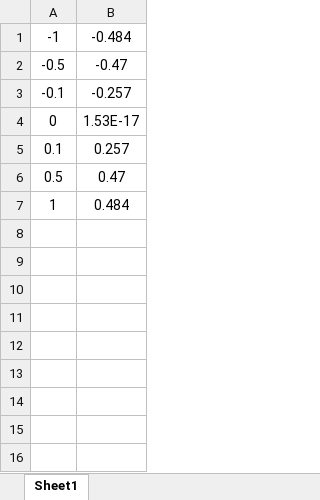
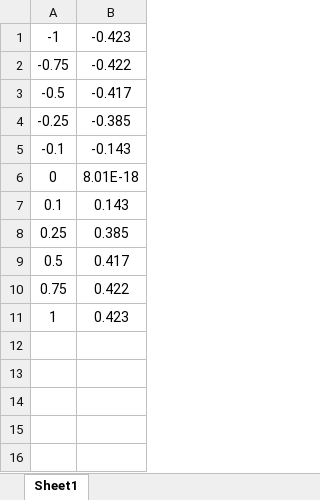
Before and after one commit to Shorte240/SFML_Fuzzy_Logic, an Excel workbook: Fuzzy Graphs.xlsx, sheet Sheet1, drawn as a sheet; only a part is shown; the shorter side is filled out with more unchanged rows; values as stored, in another font and other column widths than the file's, no borders; charts and pictures not drawn; addresses are those after the commit; the diff covers the shown part only; the diff names each change by its address in the sheet, - before the commit and + after, or states it on an @@ line.

```diff
--- a/Fuzzy Graphs.xlsx (sheet Sheet1)
+++ b/Fuzzy Graphs.xlsx (sheet Sheet1)
-B1: -0.484
+B1: -0.423
+row 2: -0.75 | -0.422
-B3: -0.47
+B3: -0.417
+row 4: -0.25 | -0.385
-B5: -0.257
+B5: -0.143
-B6: 1.53E-17
+B6: 8.01E-18
-B7: 0.257
+B7: 0.143
+row 8: 0.25 | 0.385
-B9: 0.47
+B9: 0.417
+row 10: 0.75 | 0.422
-B11: 0.484
+B11: 0.423
```
Also changed, not shown: 18 added rows, 18 removed rows and 15 edited cells elsewhere in this sheet, charts or pictures, 2 other files.
